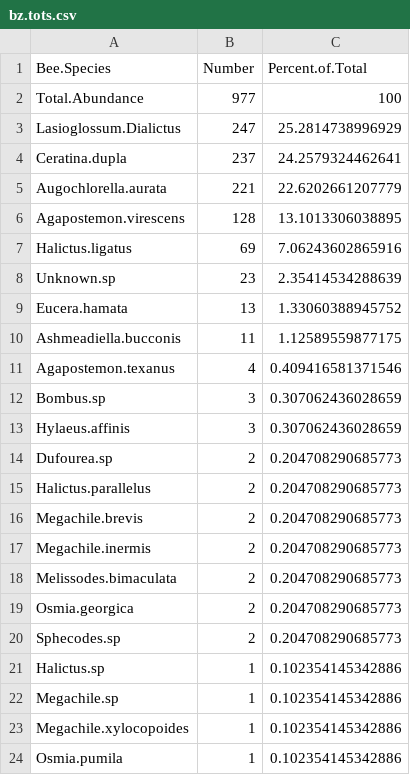
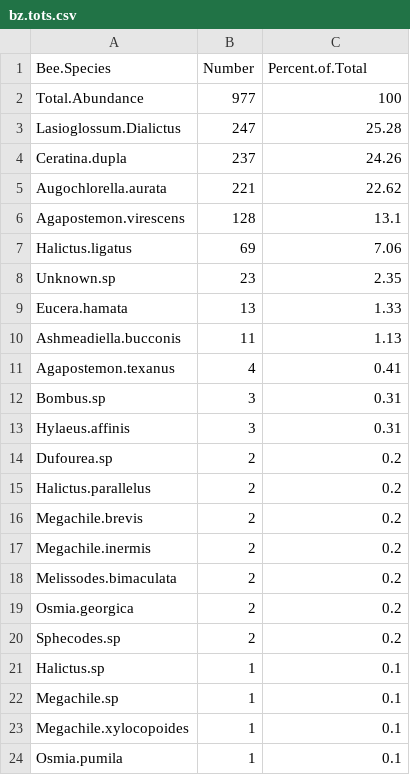
Before and after one commit to njlyon0/lyon-ms-thesis_bee-project, a CSV file: Data/Summary Info/bz.tots.csv, drawn as a sheet.

Commit message:
Added in a rounding function to the 'percent of total' bee species abundance calculations (10 places after the decimal felt excessive).

```diff
--- a/Data/Summary Info/bz.tots.csv
+++ b/Data/Summary Info/bz.tots.csv
@@ -2,23 +2,23 @@
 "Total.Abundance","977",100
-"Lasioglossum.Dialictus","247",25.2814738996929
-"Ceratina.dupla","237",24.2579324462641
-"Augochlorella.aurata","221",22.6202661207779
-"Agapostemon.virescens","128",13.1013306038895
-"Halictus.ligatus","69",7.06243602865916
-"Unknown.sp","23",2.35414534288639
-"Eucera.hamata","13",1.33060388945752
-"Ashmeadiella.bucconis","11",1.12589559877175
-"Agapostemon.texanus","4",0.409416581371546
-"Bombus.sp","3",0.307062436028659
-"Hylaeus.affinis","3",0.307062436028659
-"Dufourea.sp","2",0.204708290685773
-"Halictus.parallelus","2",0.204708290685773
-"Megachile.brevis","2",0.204708290685773
-"Megachile.inermis","2",0.204708290685773
-"Melissodes.bimaculata","2",0.204708290685773
-"Osmia.georgica","2",0.204708290685773
-"Sphecodes.sp","2",0.204708290685773
-"Halictus.sp","1",0.102354145342886
-"Megachile.sp","1",0.102354145342886
-"Megachile.xylocopoides","1",0.102354145342886
-"Osmia.pumila","1",0.102354145342886
+"Lasioglossum.Dialictus","247",25.28
+"Ceratina.dupla","237",24.26
+"Augochlorella.aurata","221",22.62
+"Agapostemon.virescens","128",13.1
+"Halictus.ligatus","69",7.06
+"Unknown.sp","23",2.35
+"Eucera.hamata","13",1.33
+"Ashmeadiella.bucconis","11",1.13
+"Agapostemon.texanus","4",0.41
+"Bombus.sp","3",0.31
+"Hylaeus.affinis","3",0.31
+"Dufourea.sp","2",0.2
+"Halictus.parallelus","2",0.2
+"Megachile.brevis","2",0.2
+"Megachile.inermis","2",0.2
+"Melissodes.bimaculata","2",0.2
+"Osmia.georgica","2",0.2
+"Sphecodes.sp","2",0.2
+"Halictus.sp","1",0.1
+"Megachile.sp","1",0.1
+"Megachile.xylocopoides","1",0.1
+"Osmia.pumila","1",0.1
```
Also changed, not shown: 1 other file.
